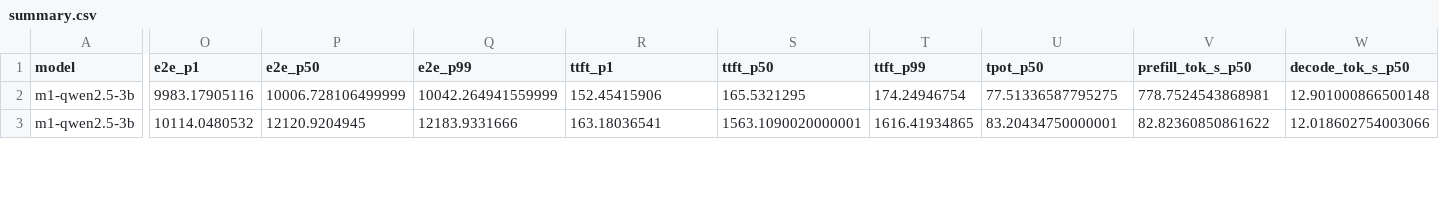
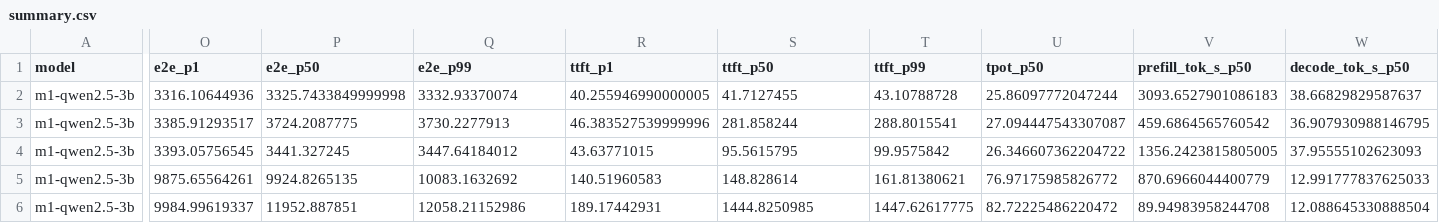
Before and after one commit to MichaelShapira/Amx, a CSV file: reports/sample/summary.csv, drawn as a sheet; only a part is shown, gaps mark what is left out; addresses are those after the commit; rows hold the shown columns only; the diff covers the shown part only; the diff names each change by its address in the sheet, - before the commit and + after, or states it on an @@ line.

Commit message:
Second smoke run: T1 g6.2xlarge Spot vs T2 m8i.4xlarge; fixes from it
- a stopped On-Demand instance is replaced when the run asks for Spot (T2 was restarted On-Demand)
- aggregate_level waits for the CloudWatch agent's publish delay before reading resource metrics
  (a 47 s level had none; a 525 s level on the same host did)
- capacity-equivalence vCPU counts come from the instance catalog (literal table missed g6.2xlarge)
- sample report with both targets

```diff
--- a/reports/sample/summary.csv
+++ b/reports/sample/summary.csv
+row 2: m1-qwen2.5-3b | 3316.10644936 | 3325.7433849999998 | 3332.93370074 | 40.255946990000005 | 41.7127455 | 43.10788728 | 25.86097772047244 | 3093.6527901086183 | 38.66829829587637
+row 3: m1-qwen2.5-3b | 3385.91293517 | 3724.2087775 | 3730.2277913 | 46.383527539999996 | 281.858244 | 288.8015541 | 27.094447543307087 | 459.6864565760542 | 36.907930988146795
+row 4: m1-qwen2.5-3b | 3393.05756545 | 3441.327245 | 3447.64184012 | 43.63771015 | 95.5615795 | 99.9575842 | 26.346607362204722 | 1356.2423815805005 | 37.95555102623093
-O5 (e2e_p1): 9983.17905116
+O5 (e2e_p1): 9875.65564261
-P5 (e2e_p50): 10006.728106499999
+P5 (e2e_p50): 9924.8265135
-Q5 (e2e_p99): 10042.264941559999
+Q5 (e2e_p99): 10083.1632692
-R5 (ttft_p1): 152.45415906
+R5 (ttft_p1): 140.51960583
-S5 (ttft_p50): 165.5321295
+S5 (ttft_p50): 148.828614
-T5 (ttft_p99): 174.24946754
+T5 (ttft_p99): 161.81380621
-U5 (tpot_p50): 77.51336587795275
+U5 (tpot_p50): 76.97175985826772
-V5 (prefill_tok_s_p50): 778.7524543868981
+V5 (prefill_tok_s_p50): 870.6966044400779
-W5 (decode_tok_s_p50): 12.901000866500148
+W5 (decode_tok_s_p50): 12.991777837625033
-O6 (e2e_p1): 10114.0480532
+O6 (e2e_p1): 9984.99619337
-P6 (e2e_p50): 12120.9204945
+P6 (e2e_p50): 11952.887851
-Q6 (e2e_p99): 12183.9331666
+Q6 (e2e_p99): 12058.21152986
-R6 (ttft_p1): 163.18036541
+R6 (ttft_p1): 189.17442931
-S6 (ttft_p50): 1563.1090020000001
+S6 (ttft_p50): 1444.8250985
-T6 (ttft_p99): 1616.41934865
+T6 (ttft_p99): 1447.62617775
-U6 (tpot_p50): 83.20434750000001
+U6 (tpot_p50): 82.72225486220472
-V6 (prefill_tok_s_p50): 82.82360850861622
+V6 (prefill_tok_s_p50): 89.94983958244708
-W6 (decode_tok_s_p50): 12.018602754003066
+W6 (decode_tok_s_p50): 12.088645330888504
```
Also changed, not shown: 35 edited cells elsewhere in this file, 11 other files.
